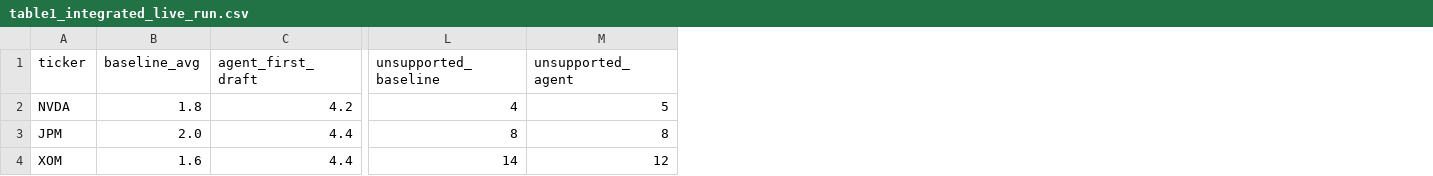
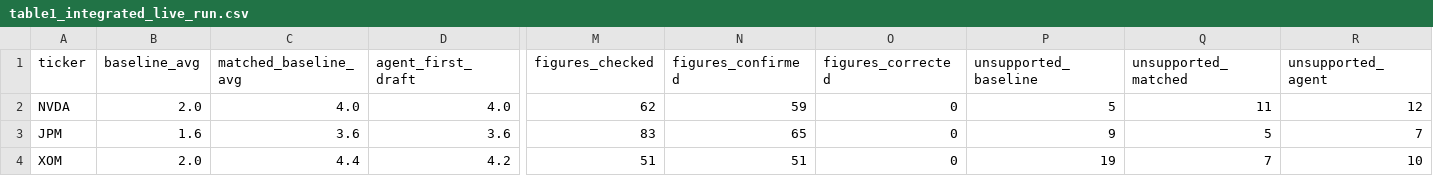
Before and after one commit to nicole-rowley-msaai/MS_AAI_520_NLP_GenAI_Final, a CSV file: Results/table1_integrated_live_run.csv, drawn as a sheet; only a part is shown, gaps mark what is left out; addresses are those after the commit; the diff covers the shown part only; the diff names each change by its address in the sheet, - before the commit and + after, or states it on an @@ line.

Commit message:
v10.4 executed run: notebook, HTML, Table 1, README

```diff
--- a/Results/table1_integrated_live_run.csv
+++ b/Results/table1_integrated_live_run.csv
+column C (matched_baseline_avg), rows 2-4: 4.0 | 3.6 | 4.4
+column M (figures_checked), rows 2-4: 62 | 83 | 51
+column N (figures_confirmed), rows 2-4: 59 | 65 | 51
+column O (figures_corrected), rows 2-4: all 0
+column Q (unsupported_matched), rows 2-4: 11 | 5 | 7
-B2 (baseline_avg): 1.8
+B2 (baseline_avg): 2.0
-D2 (agent_first_draft): 4.2
+D2 (agent_first_draft): 4.0
-P2 (unsupported_baseline): 4
+P2 (unsupported_baseline): 5
-R2 (unsupported_agent): 5
+R2 (unsupported_agent): 12
-B3 (baseline_avg): 2.0
+B3 (baseline_avg): 1.6
-D3 (agent_first_draft): 4.4
+D3 (agent_first_draft): 3.6
-P3 (unsupported_baseline): 8
+P3 (unsupported_baseline): 9
-R3 (unsupported_agent): 8
+R3 (unsupported_agent): 7
-B4 (baseline_avg): 1.6
+B4 (baseline_avg): 2.0
-D4 (agent_first_draft): 4.4
+D4 (agent_first_draft): 4.2
-P4 (unsupported_baseline): 14
+P4 (unsupported_baseline): 19
-R4 (unsupported_agent): 12
+R4 (unsupported_agent): 10
```
Also changed, not shown: 6 edited cells elsewhere in this file, 2 other files.
